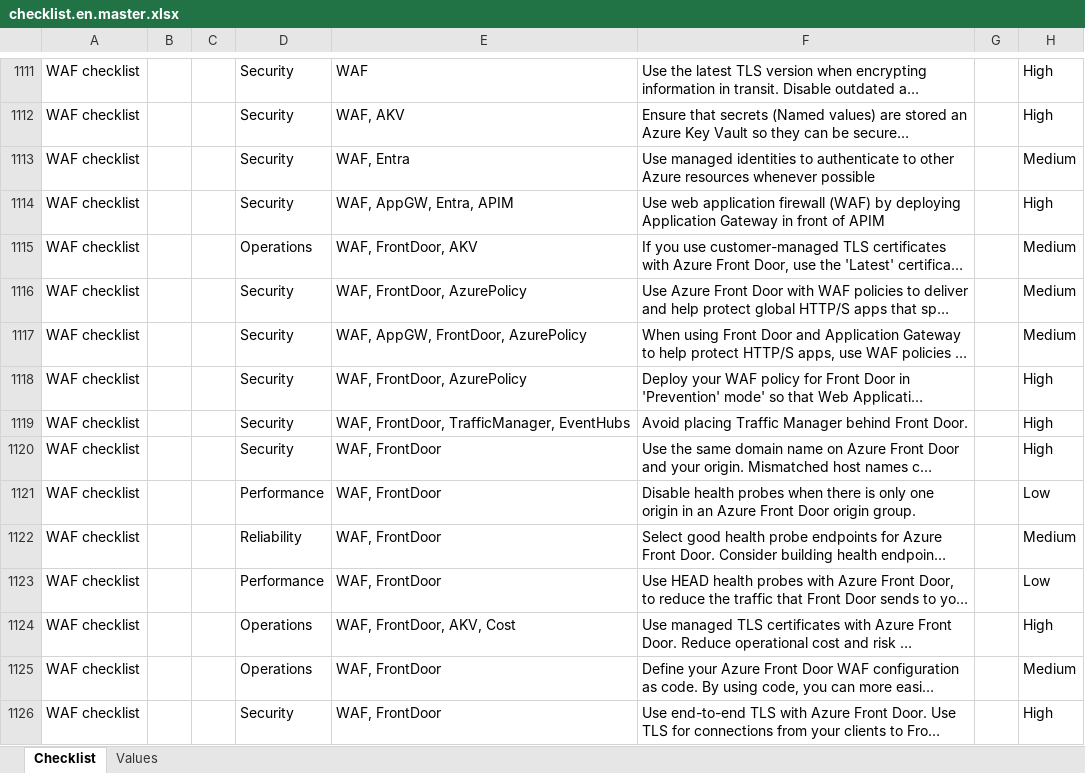
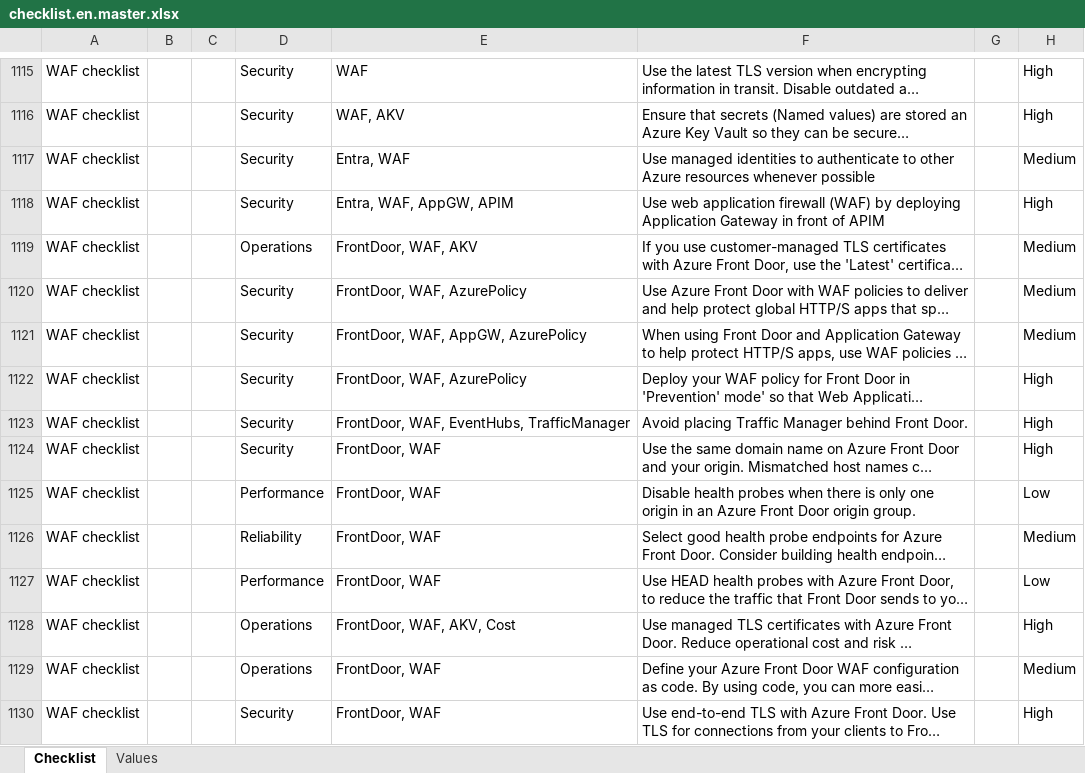
Before and after one commit to Azure/review-checklists, an Excel workbook: spreadsheet/macrofree/checklist.en.master.xlsx, sheet Checklist, drawn as a sheet; only a part is shown, gaps mark what is left out; long unchanged cells end in …; values as stored, in another font and other column widths than the file's, no borders; conditional formats not drawn; addresses are those after the commit; the diff covers the shown part only; the diff names each change by its address in the sheet, - before the commit and + after, or states it on an @@ line.

```diff
--- a/spreadsheet/macrofree/checklist.en.master.xlsx (sheet Checklist)
+++ b/spreadsheet/macrofree/checklist.en.master.xlsx (sheet Checklist)
-E1117: WAF, Entra
+E1117: Entra, WAF
-E1118: WAF, AppGW, Entra, APIM
+E1118: Entra, WAF, AppGW, APIM
-E1119: WAF, FrontDoor, AKV
+E1119: FrontDoor, WAF, AKV
-E1120: WAF, FrontDoor, AzurePolicy
+E1120: FrontDoor, WAF, AzurePolicy
-E1121: WAF, AppGW, FrontDoor, AzurePolicy
+E1121: FrontDoor, WAF, AppGW, AzurePolicy
-E1122: WAF, FrontDoor, AzurePolicy
+E1122: FrontDoor, WAF, AzurePolicy
-E1123: WAF, FrontDoor, TrafficManager, EventHubs
+E1123: FrontDoor, WAF, EventHubs, TrafficManager
-E1124:E1127: WAF, FrontDoor
+E1124:E1127: FrontDoor, WAF
-E1128: WAF, FrontDoor, AKV, Cost
+E1128: FrontDoor, WAF, AKV, Cost
-E1129:E1130: WAF, FrontDoor
+E1129:E1130: FrontDoor, WAF
```
Also changed, not shown: 20 added rows, 919 edited cells and cell formats elsewhere in this sheet, spreadsheet/macrofree/servicebus_checklist.ja.xlsx, spreadsheet/macrofree/servicebus_checklist.pt.xlsx, 38 other files.
